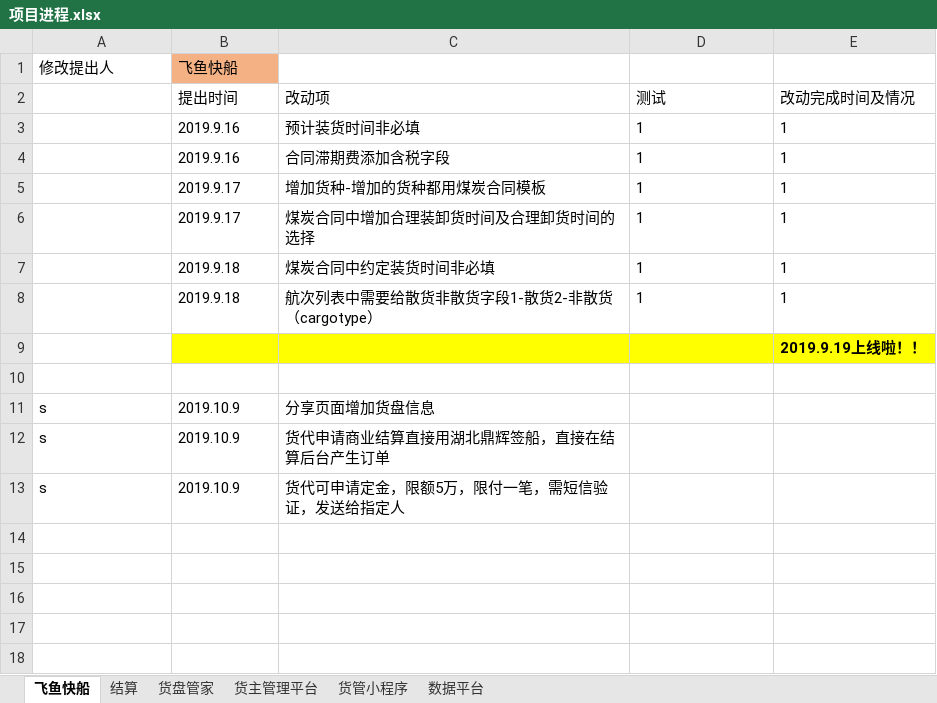
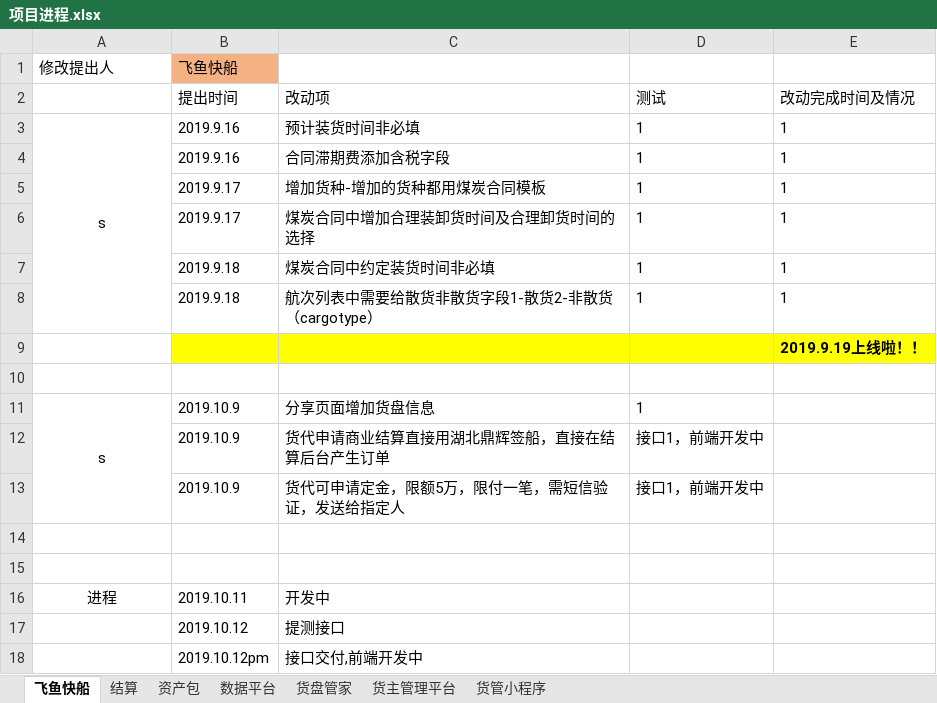
Before and after one commit to xiangsisi-1/python, an Excel workbook: 向思思/项目进程.xlsx, sheet 飞鱼快船, drawn as a sheet; values as stored, in another font and other column widths than the file's, no borders; the diff names each change by its address in the sheet, - before the commit and + after, or states it on an @@ line.

```diff
--- a/向思思/项目进程.xlsx (sheet 飞鱼快船)
+++ b/向思思/项目进程.xlsx (sheet 飞鱼快船)
+sheet tab: 资产包
@@ sheet tab order changed: 飞鱼快船 | 结算 | 资产包 | 数据平台 | 货盘管家 | 货主管理平台 | 货管小程序 @@
-A3: (empty)
+A3: s
+A3:A8 merged
-A11 alignment: left
+A11 alignment: center
+A11:A13 merged
-D11 (测试): (empty)
+D11 (测试): 1
-A12:A13: s
+A12:A13: (empty)
-D12:D13 (测试): (empty)
+D12:D13 (测试): 接口1，前端开发中
+row 14: (empty)
+row 15: (empty)
+row 16: 进程 | 2019.10.11 | 开发中
+row 17:  | 2019.10.12 | 提测接口
+row 18:  | 2019.10.12pm | 接口交付,前端开发中
```
Also changed, not shown: sheet 结算, sheet 数据平台, 向思思/海易通项目要地址合集.xlsx, 2 other files.
